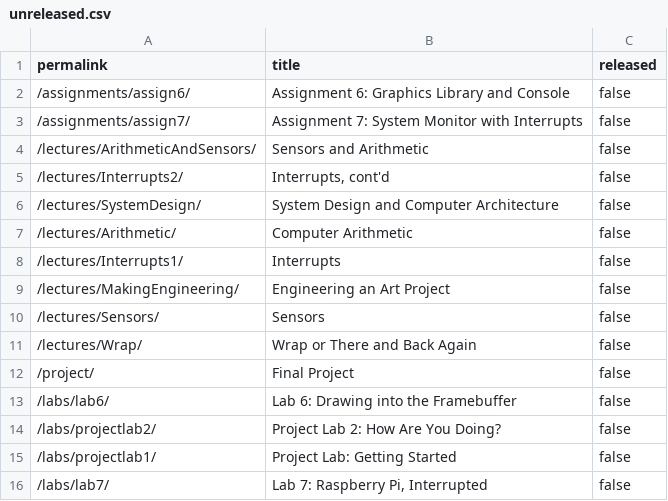
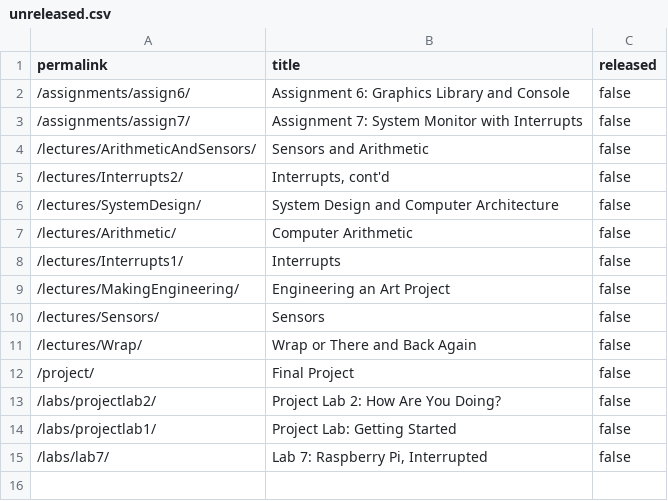
Before and after one commit to waitlamp/My_CS107e_Assignments, a CSV file: _data/unreleased.csv, drawn as a sheet; the diff names each change by its address in the sheet, - before the commit and + after, or states it on an @@ line.

```diff
--- a/_data/unreleased.csv
+++ b/_data/unreleased.csv
-row 13: /labs/lab6/ | Lab 6: Drawing into the Framebuffer | false
```
Also changed, not shown: 27 other files.
